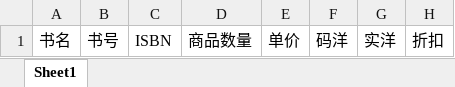
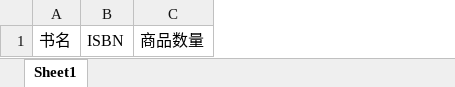
Before and after one commit to kiritobin/BMS, an Excel workbook: bms.Web/uploads/muban/入库表/入库表.xlsx, sheet Sheet1, drawn as a sheet; values as stored, in another font and other column widths than the file's, no borders; the diff names each change by its address in the sheet, - before the commit and + after, or states it on an @@ line.

Commit message:
excel

```diff
--- a/bms.Web/uploads/muban/入库表/入库表.xlsx (sheet Sheet1)
+++ b/bms.Web/uploads/muban/入库表/入库表.xlsx (sheet Sheet1)
-column B, row 1: 书号
-column E, row 1: 单价
-column F, row 1: 码洋
-column G, row 1: 实洋
-column H, row 1: 折扣
```
Also changed, not shown: 2 other files.
